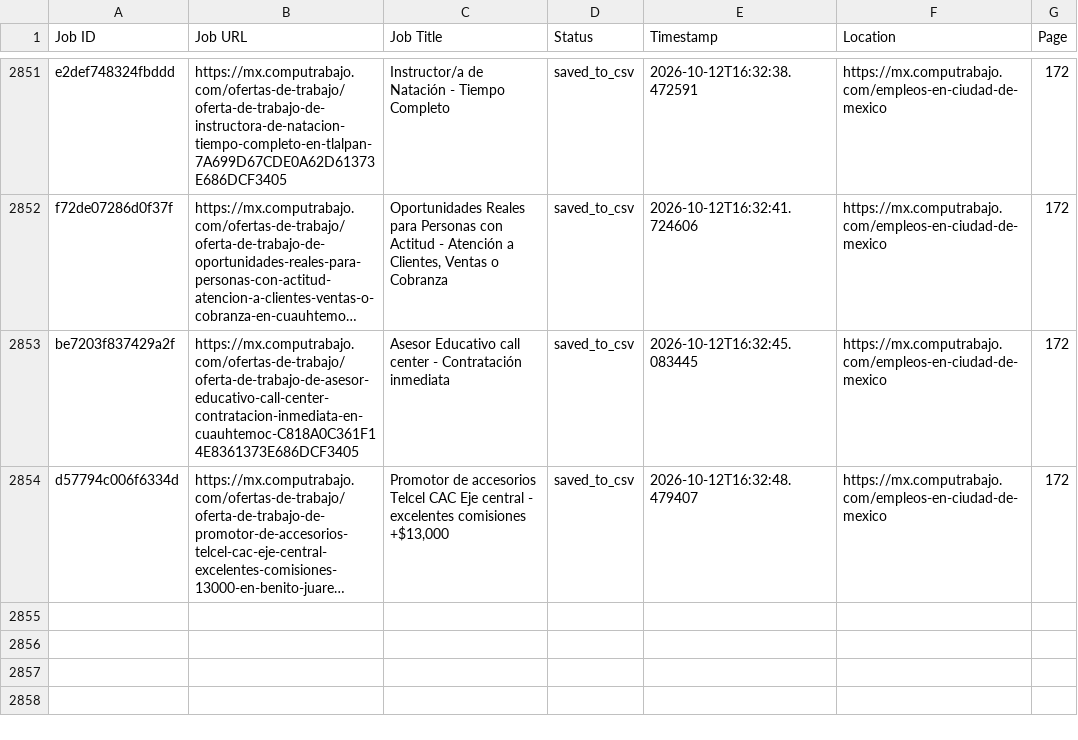
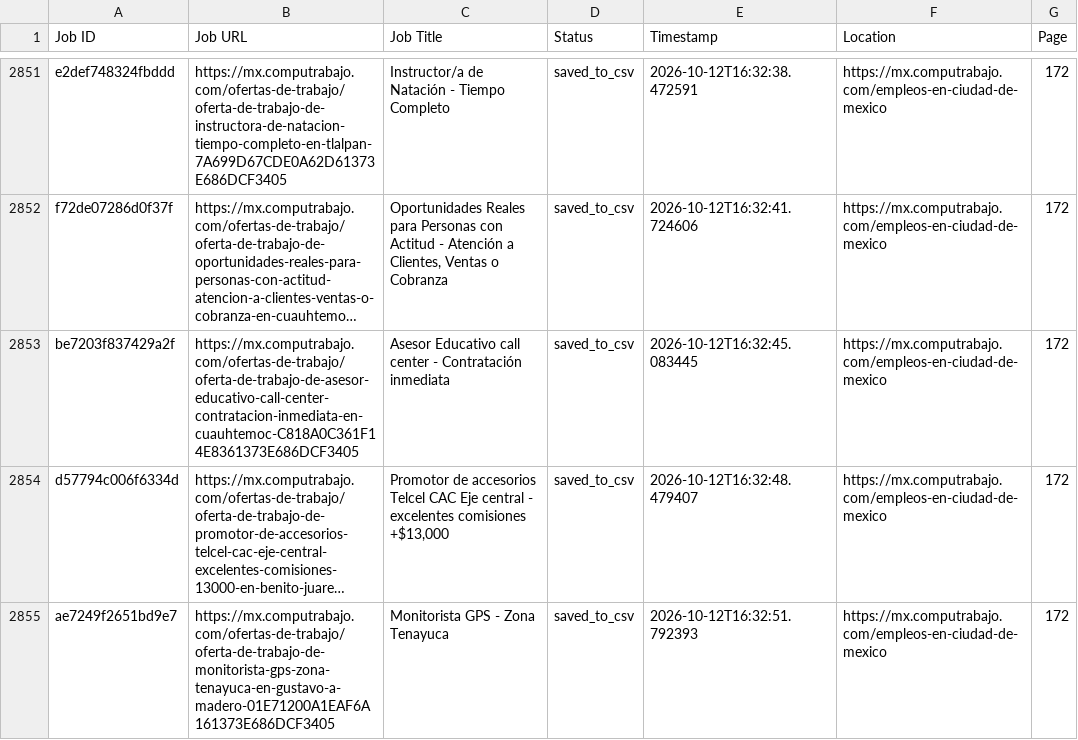
Before and after one commit to liliankason/computrabajo_mexico_scraper, a CSV file: mexico_processed.csv, drawn as a sheet; only a part is shown, gaps mark what is left out; long unchanged cells end in …; the diff names each change by its address in the sheet, - before the commit and + after, or states it on an @@ line.

```diff
--- a/mexico_processed.csv
+++ b/mexico_processed.csv
+row 2855: ae7249f2651bd9e7 | https://mx.computrabajo.com/ofertas-de-trabajo/oferta-de-trabajo-de-monitorista-gps-zona-tenayuca-en-gustavo-a-madero-01E71200A1EAF6A161373E686DCF3405 | Monitorista GPS - Zona Tenayuca | saved_to_csv | 2026-10-12T16:32:51.792393 | https://mx.computrabajo.com/empleos-en-ciudad-de-mexico | 172
```
Also changed, not shown: 2 other files.
